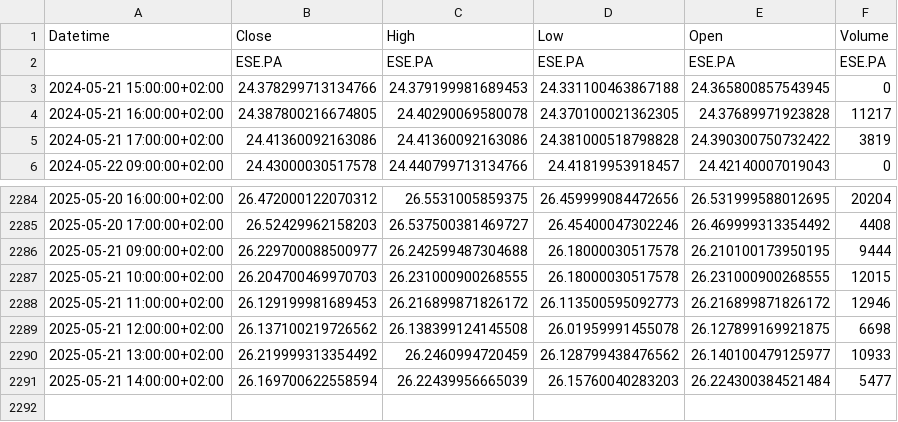
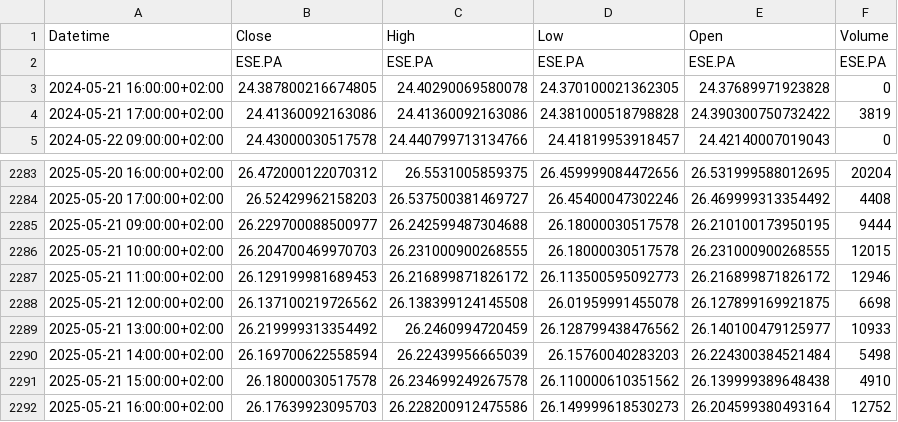
Before and after one commit to Rob22-22/ETF_BNP_SNP500_PEA, a CSV file: csv/1y_1h_ESE_PA.csv, drawn as a sheet; only a part is shown, gaps mark what is left out.

```diff
--- a/csv/1y_1h_ESE_PA.csv
+++ b/csv/1y_1h_ESE_PA.csv
@@ -2,4 +2,3 @@ Datetime,Close,High,Low,Open,Volume
 ,ESE.PA,ESE.PA,ESE.PA,ESE.PA,ESE.PA
-2024-05-21 15:00:00+02:00,24.378299713134766,24.379199981689453,24.331100463867188,24.365800857543945,0
-2024-05-21 16:00:00+02:00,24.387800216674805,24.40290069580078,24.370100021362305,24.37689971923828,11217
+2024-05-21 16:00:00+02:00,24.387800216674805,24.40290069580078,24.370100021362305,24.37689971923828,0
 2024-05-21 17:00:00+02:00,24.41360092163086,24.41360092163086,24.381000518798828,24.390300750732422,3819
@@ -2290,2 +2289,4 @@ Datetime,Close,High,Low,Open,Volume
 2025-05-21 13:00:00+02:00,26.219999313354492,26.2460994720459,26.128799438476562,26.140100479125977,10933
-2025-05-21 14:00:00+02:00,26.169700622558594,26.22439956665039,26.15760040283203,26.224300384521484,5477
+2025-05-21 14:00:00+02:00,26.169700622558594,26.22439956665039,26.15760040283203,26.224300384521484,5498
+2025-05-21 15:00:00+02:00,26.18000030517578,26.234699249267578,26.110000610351562,26.139999389648438,4910
+2025-05-21 16:00:00+02:00,26.17639923095703,26.228200912475586,26.149999618530273,26.204599380493164,12752
```
Also changed, not shown: csv/10y_1d_ESE_PA.csv, csv/3mo_1h_ESE_PA.csv, 19 other files.
